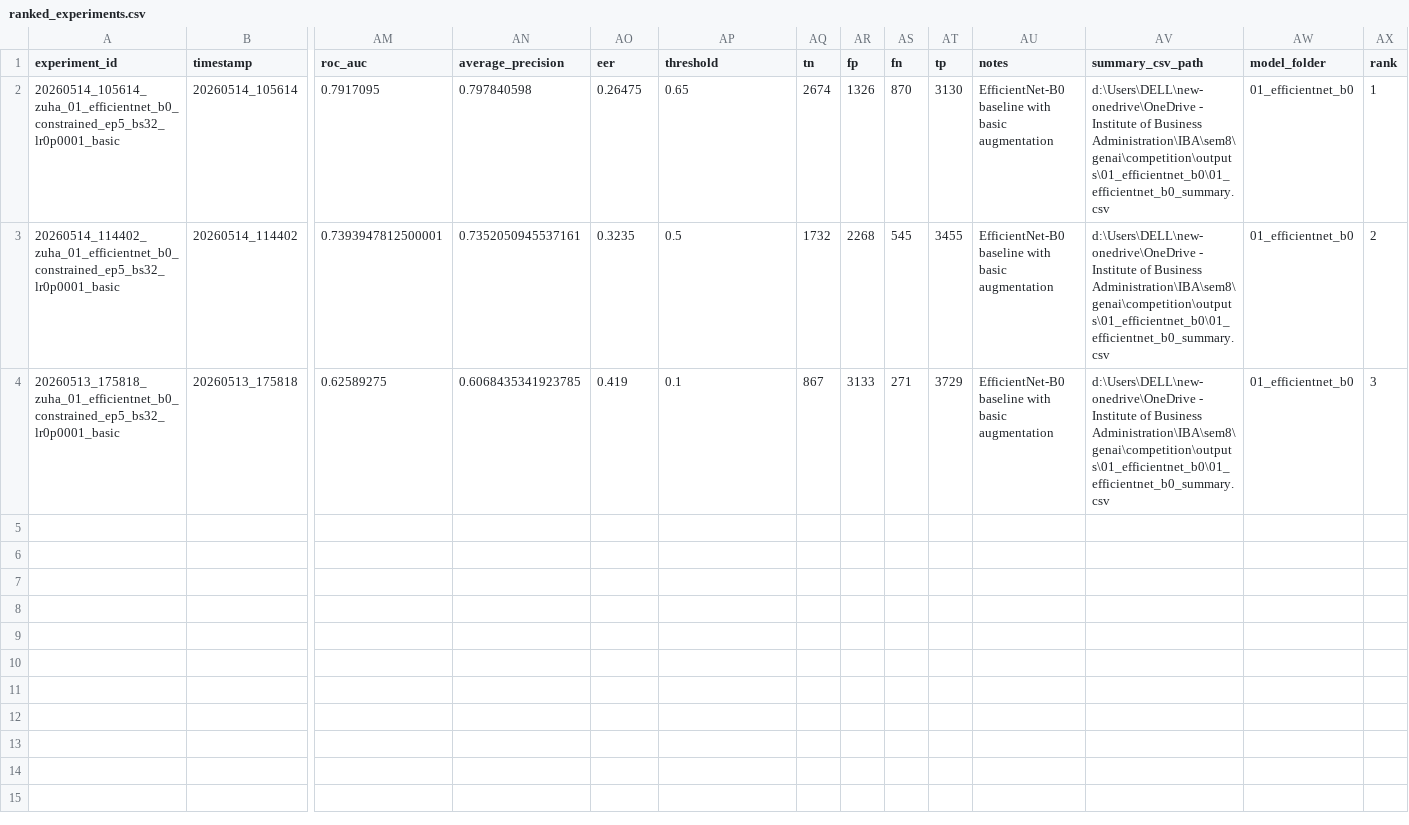
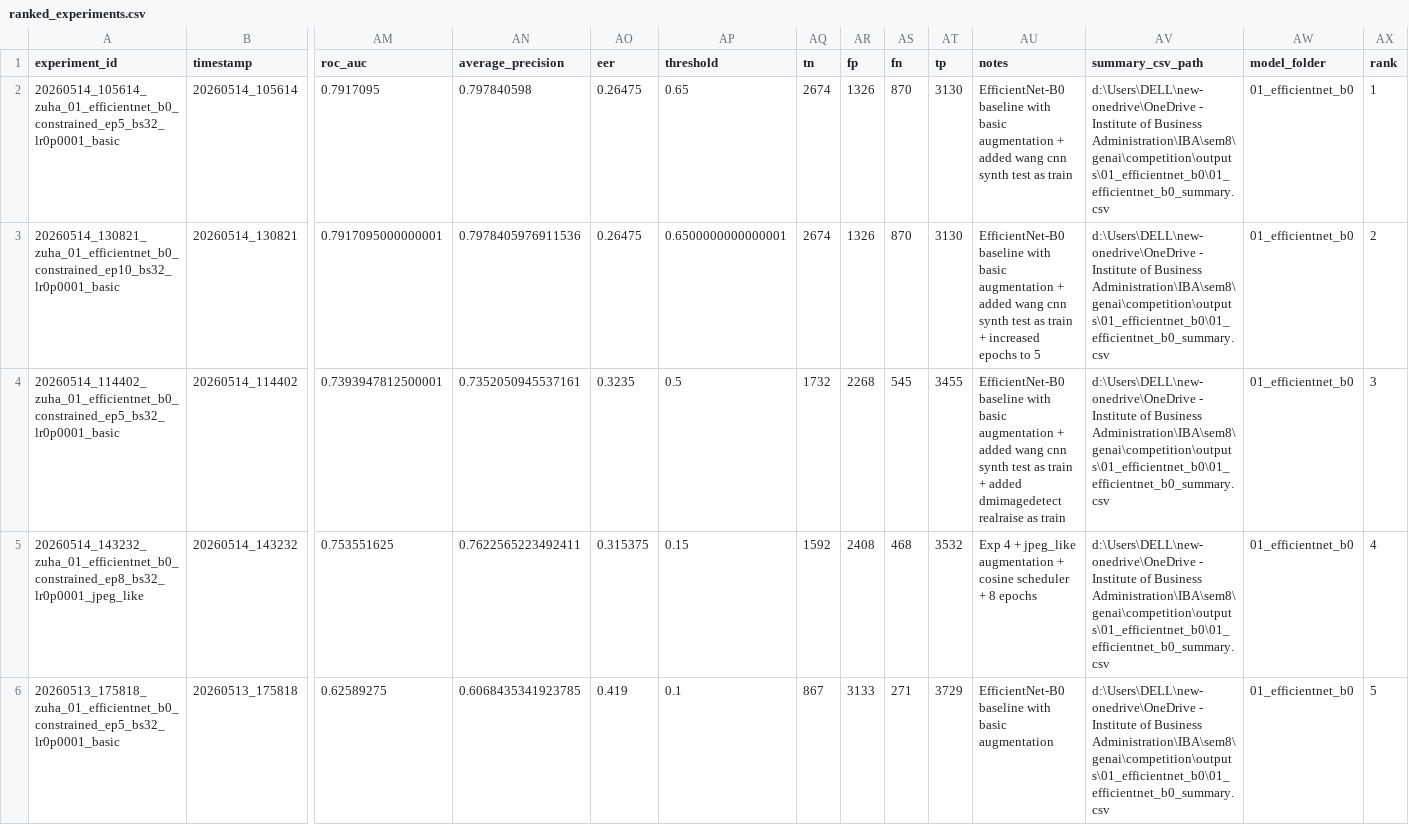
Before and after one commit to z-aqib/MediaEval26-Synthetic-Images, a CSV file: outputs/analysis/ranked_experiments.csv, drawn as a sheet; only a part is shown, gaps mark what is left out; addresses are those after the commit; rows hold the shown columns only; the diff names each change by its address in the sheet, - before the commit and + after, or states it on an @@ line.

Commit message:
ran analyze_experiments after 5 experiments

```diff
--- a/outputs/analysis/ranked_experiments.csv
+++ b/outputs/analysis/ranked_experiments.csv
-AU2 (notes): …basic augmentation
+AU2 (notes): …basic augmentation + added wang cnn synth test as train
+row 3: 20260514_130821_zuha_01_efficientnet_b0_constrained_ep10_bs32_lr0p0001_basic | 20260514_130821 | 0.7917095000000001 | 0.7978405976911536 | 0.26475 | 0.6500000000000001 | 2674 | 1326 | 870 | 3130 | EfficientNet-B0 baseline with basic augmentation + added wang cnn synth test as train + increased epochs to 5 | d:\Users\DELL\new-onedrive\OneDrive - Institute of Business Administration\IBA\sem8\genai\competition\outputs\01_efficientnet_b0\01_efficientnet_b0_summary.csv | 01_efficientnet_b0 | 2
-AU4 (notes): …basic augmentation
+AU4 (notes): …basic augmentation + added wang cnn synth test as train + added dmimagedetect realraise as train
-AX4 (rank): 2
+AX4 (rank): 3
+row 5: 20260514_143232_zuha_01_efficientnet_b0_constrained_ep8_bs32_lr0p0001_jpeg_like | 20260514_143232 | 0.753551625 | 0.7622565223492411 | 0.315375 | 0.15 | 1592 | 2408 | 468 | 3532 | Exp 4 + jpeg_like augmentation + cosine scheduler + 8 epochs | d:\Users\DELL\new-onedrive\OneDrive - Institute of Business Administration\IBA\sem8\genai\competition\outputs\01_efficientnet_b0\01_efficientnet_b0_summary.csv | 01_efficientnet_b0 | 4
-AX6 (rank): 3
+AX6 (rank): 5
```
Also changed, not shown: outputs/analysis/all_experiments_summary.csv, outputs/analysis/best_experiment_per_model.csv, 18 other files.
